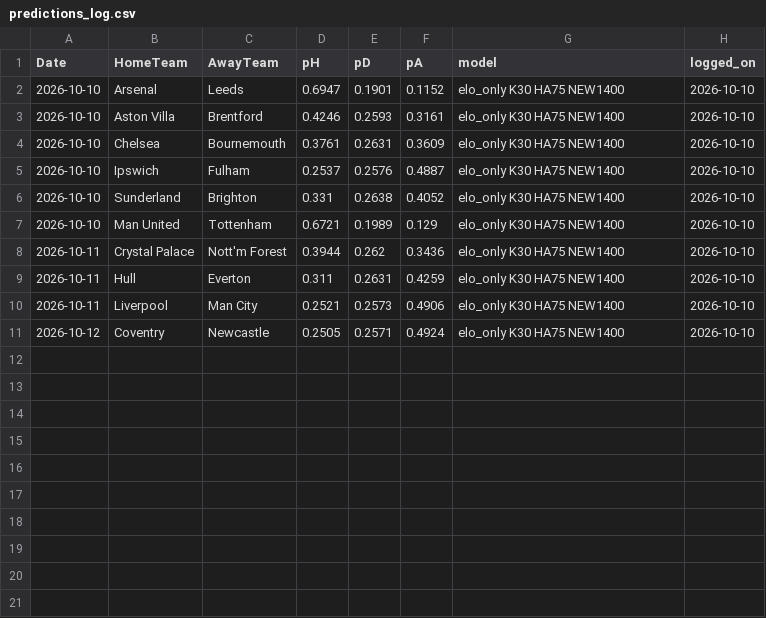
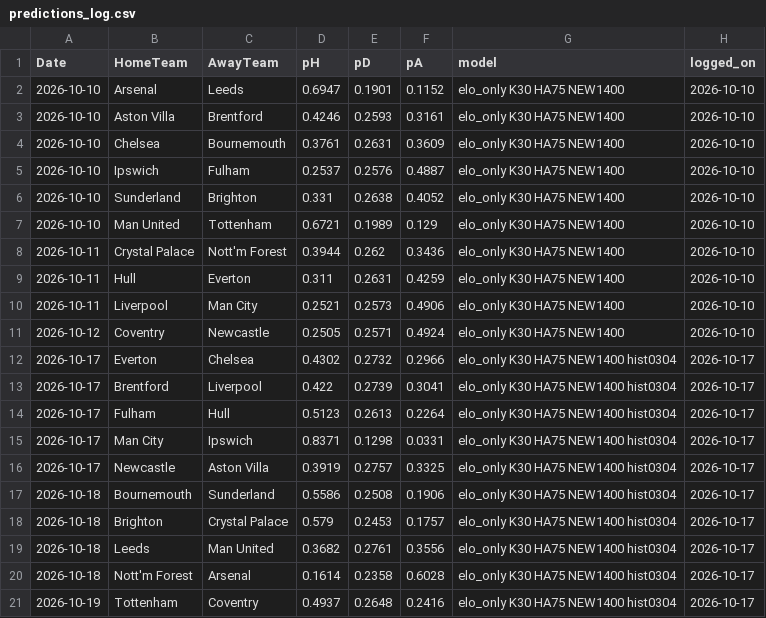
Before and after one commit to wag9/football-app, a CSV file: data/predictions_log.csv, drawn as a sheet; the diff names each change by its address in the sheet, - before the commit and + after, or states it on an @@ line.

Commit message:
Update results and log new predictions

```diff
--- a/data/predictions_log.csv
+++ b/data/predictions_log.csv
+row 12: 2026-10-17 | Everton | Chelsea | 0.4302 | 0.2732 | 0.2966 | elo_only K30 HA75 NEW1400 hist0304 | 2026-10-17
+row 13: 2026-10-17 | Brentford | Liverpool | 0.422 | 0.2739 | 0.3041 | elo_only K30 HA75 NEW1400 hist0304 | 2026-10-17
+row 14: 2026-10-17 | Fulham | Hull | 0.5123 | 0.2613 | 0.2264 | elo_only K30 HA75 NEW1400 hist0304 | 2026-10-17
+row 15: 2026-10-17 | Man City | Ipswich | 0.8371 | 0.1298 | 0.0331 | elo_only K30 HA75 NEW1400 hist0304 | 2026-10-17
+row 16: 2026-10-17 | Newcastle | Aston Villa | 0.3919 | 0.2757 | 0.3325 | elo_only K30 HA75 NEW1400 hist0304 | 2026-10-17
+row 17: 2026-10-18 | Bournemouth | Sunderland | 0.5586 | 0.2508 | 0.1906 | elo_only K30 HA75 NEW1400 hist0304 | 2026-10-17
+row 18: 2026-10-18 | Brighton | Crystal Palace | 0.579 | 0.2453 | 0.1757 | elo_only K30 HA75 NEW1400 hist0304 | 2026-10-17
+row 19: 2026-10-18 | Leeds | Man United | 0.3682 | 0.2761 | 0.3556 | elo_only K30 HA75 NEW1400 hist0304 | 2026-10-17
+row 20: 2026-10-18 | Nott'm Forest | Arsenal | 0.1614 | 0.2358 | 0.6028 | elo_only K30 HA75 NEW1400 hist0304 | 2026-10-17
+row 21: 2026-10-19 | Tottenham | Coventry | 0.4937 | 0.2648 | 0.2416 | elo_only K30 HA75 NEW1400 hist0304 | 2026-10-17
```
Also changed, not shown: 1 other file.
